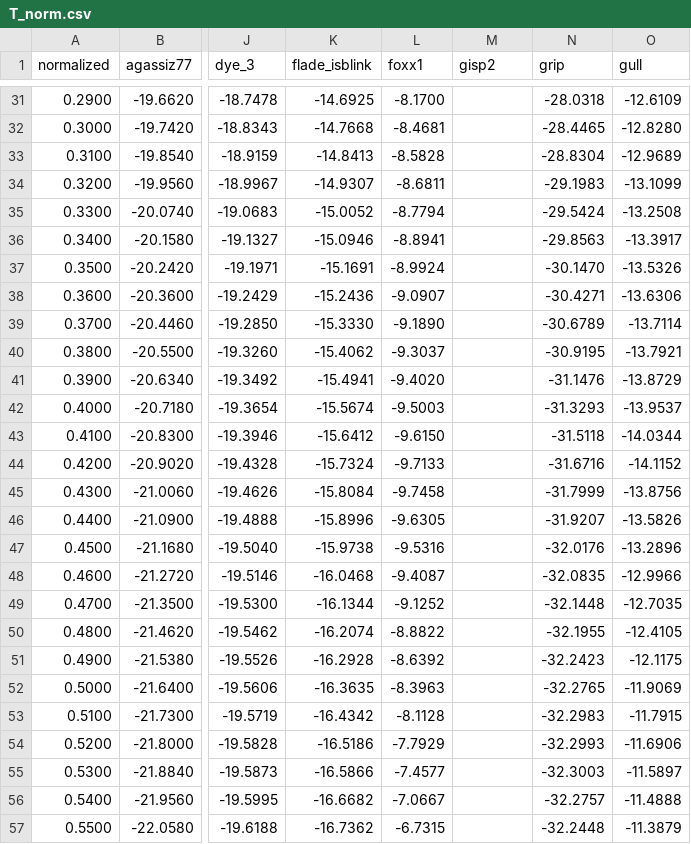
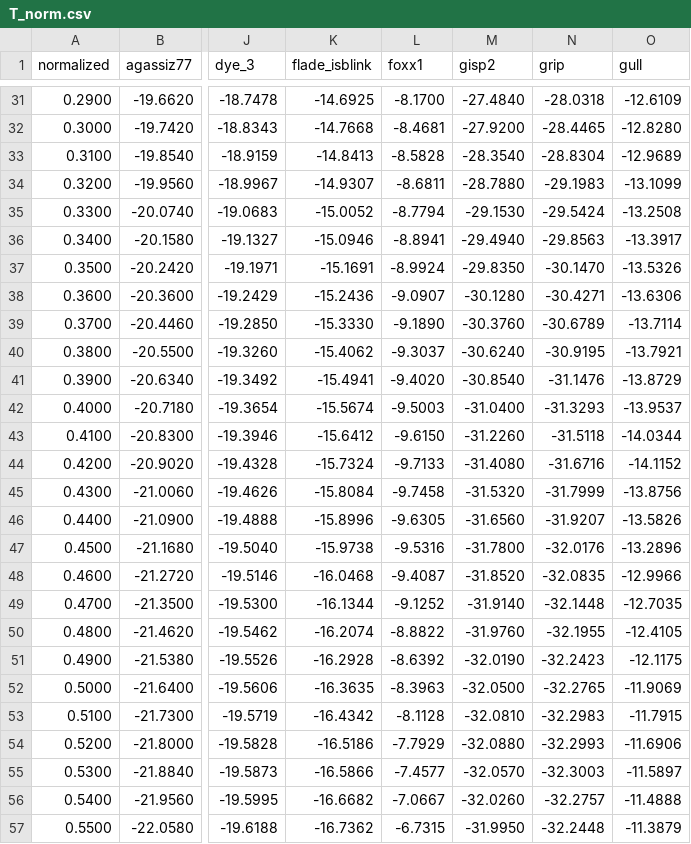
Before and after one commit to GEUS-Glaciology-and-Climate/greenland_ice_borehole_temperature_profiles, a CSV file: T_norm.csv, drawn as a sheet; only a part is shown, gaps mark what is left out; the diff covers the shown part only; the diff names each change by its address in the sheet, - before the commit and + after, or states it on an @@ line.

```diff
--- a/T_norm.csv
+++ b/T_norm.csv
-M31 (gisp2): (empty)
+M31 (gisp2): -27.4840
-M32 (gisp2): (empty)
+M32 (gisp2): -27.9200
-M33 (gisp2): (empty)
+M33 (gisp2): -28.3540
-M34 (gisp2): (empty)
+M34 (gisp2): -28.7880
-M35 (gisp2): (empty)
+M35 (gisp2): -29.1530
-M36 (gisp2): (empty)
+M36 (gisp2): -29.4940
-M37 (gisp2): (empty)
+M37 (gisp2): -29.8350
-M38 (gisp2): (empty)
+M38 (gisp2): -30.1280
-M39 (gisp2): (empty)
+M39 (gisp2): -30.3760
-M40 (gisp2): (empty)
+M40 (gisp2): -30.6240
-M41 (gisp2): (empty)
+M41 (gisp2): -30.8540
-M42 (gisp2): (empty)
+M42 (gisp2): -31.0400
-M43 (gisp2): (empty)
+M43 (gisp2): -31.2260
-M44 (gisp2): (empty)
+M44 (gisp2): -31.4080
-M45 (gisp2): (empty)
+M45 (gisp2): -31.5320
-M46 (gisp2): (empty)
+M46 (gisp2): -31.6560
-M47 (gisp2): (empty)
+M47 (gisp2): -31.7800
-M48 (gisp2): (empty)
+M48 (gisp2): -31.8520
-M49 (gisp2): (empty)
+M49 (gisp2): -31.9140
-M50 (gisp2): (empty)
+M50 (gisp2): -31.9760
-M51 (gisp2): (empty)
+M51 (gisp2): -32.0190
-M52 (gisp2): (empty)
+M52 (gisp2): -32.0500
-M53 (gisp2): (empty)
+M53 (gisp2): -32.0810
-M54 (gisp2): (empty)
+M54 (gisp2): -32.0880
-M55 (gisp2): (empty)
+M55 (gisp2): -32.0570
-M56 (gisp2): (empty)
+M56 (gisp2): -32.0260
-M57 (gisp2): (empty)
+M57 (gisp2): -31.9950
```
Also changed, not shown: 70 edited cells elsewhere in this file, gisp2/data.csv, 11 other files.
